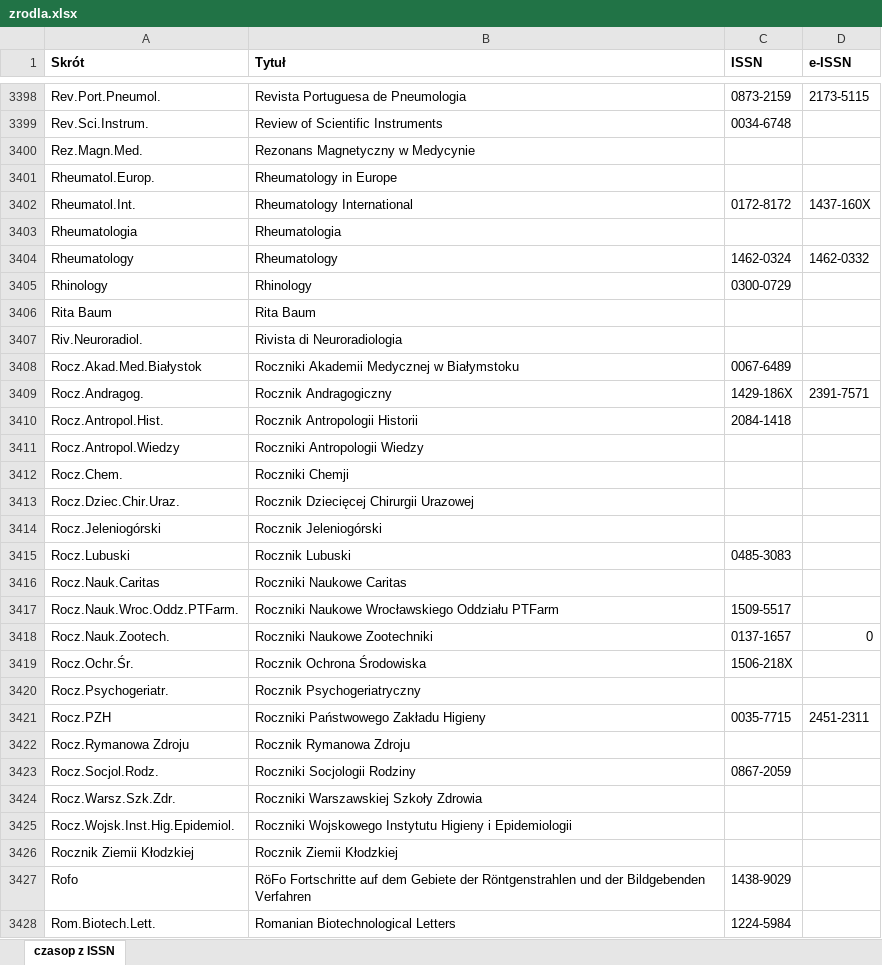
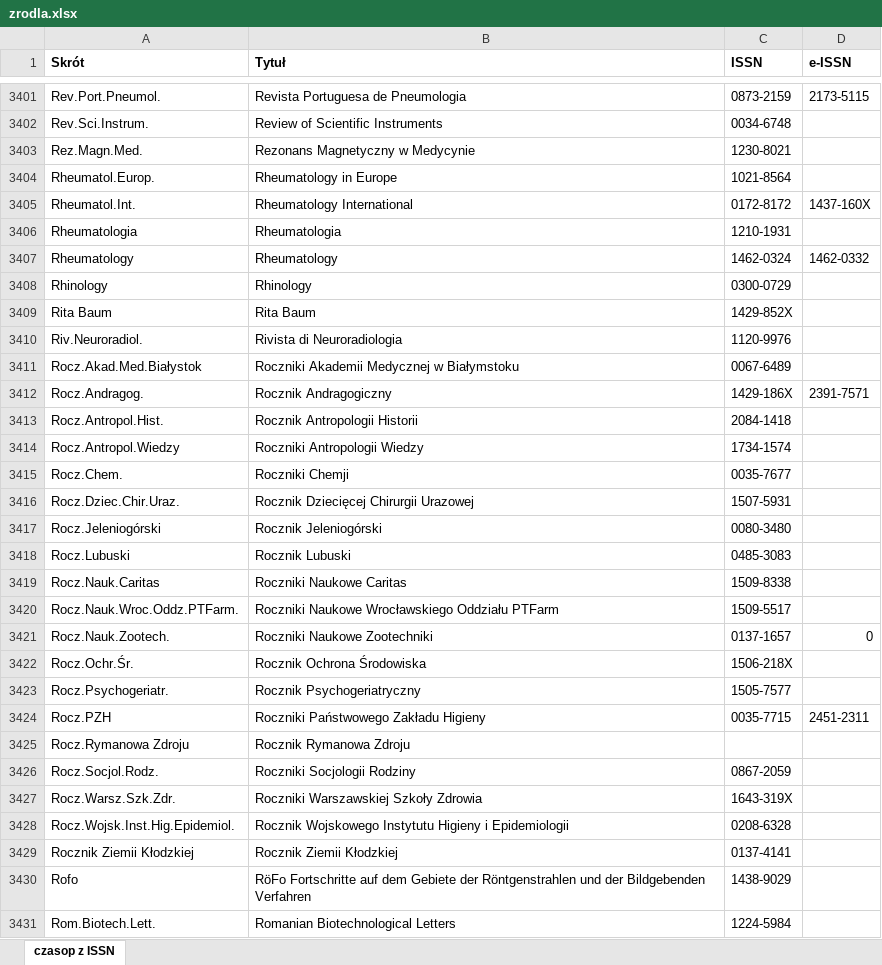
Before and after one commit to iplweb/bpp-assets, an Excel workbook: bg-umw/zrodla.xlsx, sheet czasop z ISSN, drawn as a sheet; only a part is shown, gaps mark what is left out; values as stored, in another font and other column widths than the file's, no borders; addresses are those after the commit; the diff covers the shown part only; the diff names each change by its address in the sheet, - before the commit and + after, or states it on an @@ line.

Commit message:
Zaktualizowana lista tytułów czasopism

```diff
--- a/bg-umw/zrodla.xlsx (sheet czasop z ISSN)
+++ b/bg-umw/zrodla.xlsx (sheet czasop z ISSN)
-C3403 (ISSN): (empty)
+C3403 (ISSN): 1230-8021
-C3404 (ISSN): (empty)
+C3404 (ISSN): 1021-8564
-C3406 (ISSN): (empty)
+C3406 (ISSN): 1210-1931
-C3409 (ISSN): (empty)
+C3409 (ISSN): 1429-852X
-C3410 (ISSN): (empty)
+C3410 (ISSN): 1120-9976
-C3414 (ISSN): (empty)
+C3414 (ISSN): 1734-1574
-C3415 (ISSN): (empty)
+C3415 (ISSN): 0035-7677
-C3416 (ISSN): (empty)
+C3416 (ISSN): 1507-5931
-C3417 (ISSN): (empty)
+C3417 (ISSN): 0080-3480
-C3419 (ISSN): (empty)
+C3419 (ISSN): 1509-8338
-C3423 (ISSN): (empty)
+C3423 (ISSN): 1505-7577
-C3427 (ISSN): (empty)
+C3427 (ISSN): 1643-319X
-B3428 (Tytuł): Roczniki Wojskowego Instytutu…
+B3428 (Tytuł): Rocznik Wojskowego Instytutu…
-C3428 (ISSN): (empty)
+C3428 (ISSN): 0208-6328
-C3429 (ISSN): (empty)
+C3429 (ISSN): 0137-4141
```
Also changed, not shown: 17 added rows, 12 removed rows, 159 edited cells and cell formats elsewhere in this sheet.
